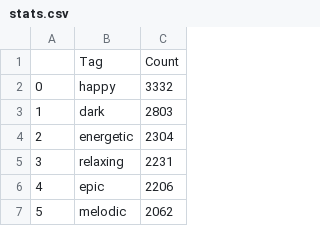
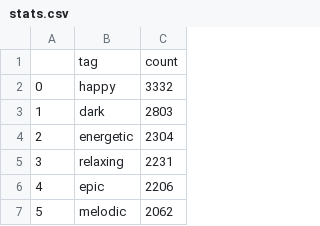
Before and after one commit to philtgun/medieval-esr, a CSV file: results/stats.csv, drawn as a sheet; only a part is shown.

```diff
--- a/results/stats.csv
+++ b/results/stats.csv
@@ -1,2 +1,2 @@
-,Tag,Count
+,tag,count
 0,happy,3332
```
Also changed, not shown: results/stats_intersected.csv, 8 other files.
